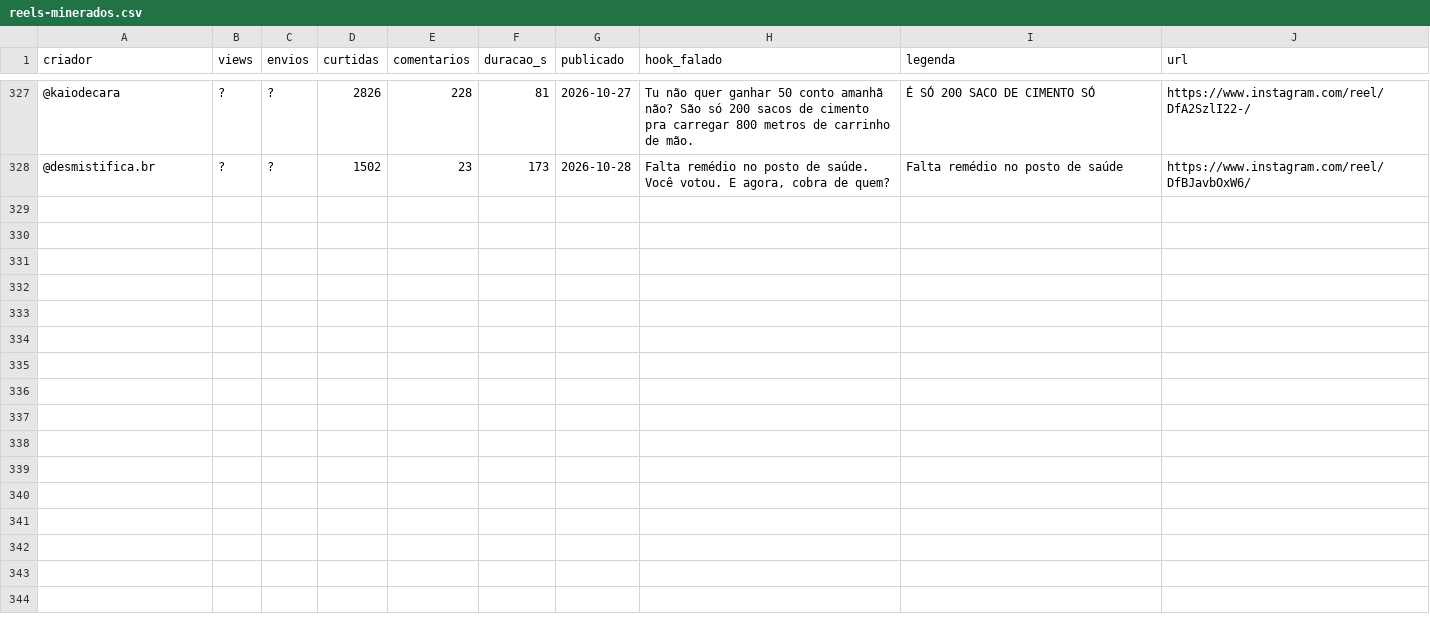
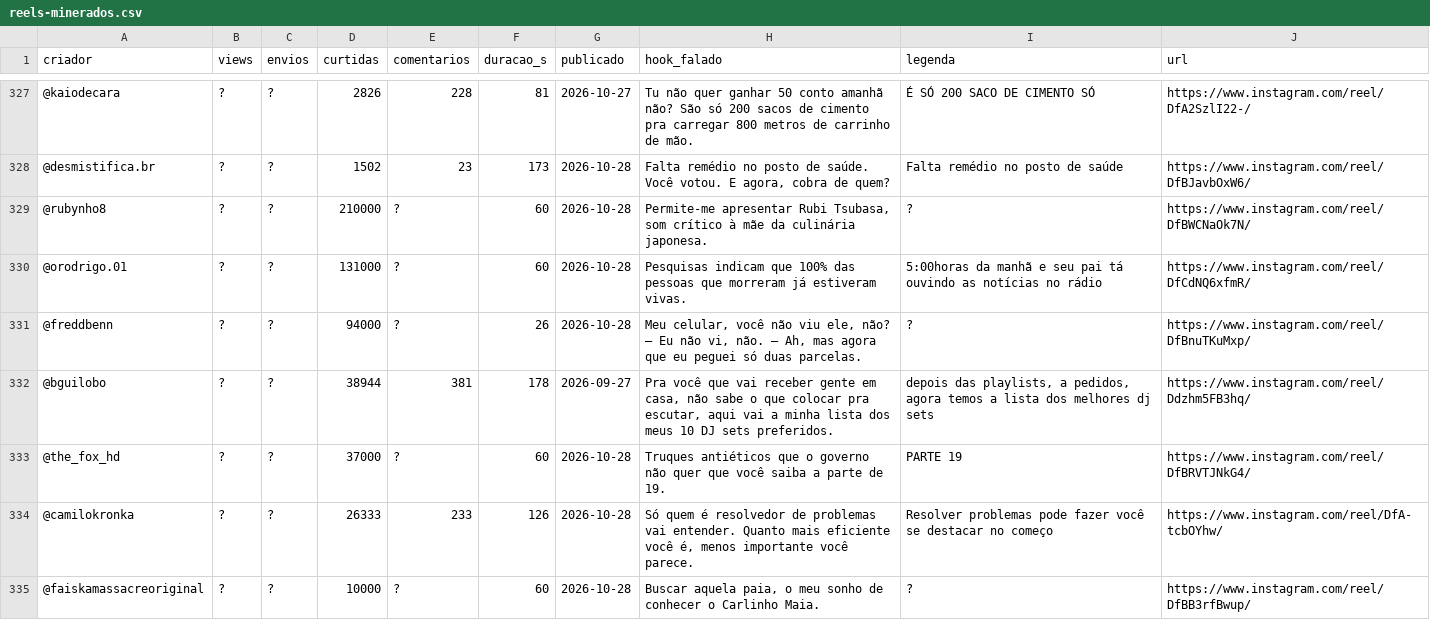
Before and after one commit to le0nam6/banco-de-hooks, a CSV file: data/reels-minerados.csv, drawn as a sheet; only a part is shown, gaps mark what is left out; the diff covers the shown part only.

```diff
--- a/data/reels-minerados.csv
+++ b/data/reels-minerados.csv
@@ -328 +328,8 @@ criador,views,envios,curtidas,comentarios,duracao_s,publicado,hook_falado,legend
 @desmistifica.br,?,?,1502,23,173,2026-10-28,"Falta remédio no posto de saúde. Você votou. E agora, cobra de quem?","Falta remédio no posto de saúde",https://www.instagram.com/reel/DfBJavbOxW6/
+@rubynho8,?,?,210000,?,60,2026-10-28,"Permite-me apresentar Rubi Tsubasa, som crítico à mãe da culinária japonesa.","?",https://www.instagram.com/reel/DfBWCNaOk7N/
+@orodrigo.01,?,?,131000,?,60,2026-10-28,"Pesquisas indicam que 100% das pessoas que morreram já estiveram vivas.","5:00horas da manhã e seu pai tá ouvindo as notícias no rádio",https://www.instagram.com/reel/DfCdNQ6xfmR/
+@freddbenn,?,?,94000,?,26,2026-10-28,"Meu celular, você não viu ele, não? — Eu não vi, não. — Ah, mas agora que eu peguei só duas parcelas.","?",https://www.instagram.com/reel/DfBnuTKuMxp/
+@bguilobo,?,?,38944,381,178,2026-09-27,"Pra você que vai receber gente em casa, não sabe o que colocar pra escutar, aqui vai a minha lista dos meus 10 DJ sets preferidos.","depois das playlists, a pedidos, agora temos a lista dos melhores dj sets",https://www.instagram.com/reel/Ddzhm5FB3hq/
+@the_fox_hd,?,?,37000,?,60,2026-10-28,"Truques antiéticos que o governo não quer que você saiba a parte de 19.","PARTE 19",https://www.instagram.com/reel/DfBRVTJNkG4/
+@camilokronka,?,?,26333,233,126,2026-10-28,"Só quem é resolvedor de problemas vai entender. Quanto mais eficiente você é, menos importante você parece.","Resolver problemas pode fazer você se destacar no começo",https://www.instagram.com/reel/DfA-tcbOYhw/
+@faiskamassacreoriginal,?,?,10000,?,60,2026-10-28,"Buscar aquela paia, o meu sonho de conhecer o Carlinho Maia.","?",https://www.instagram.com/reel/DfBB3rfBwup/
```
Also changed, not shown: 7 added rows elsewhere in this file, 3 other files.
